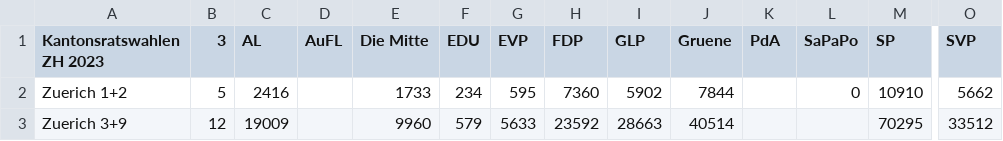
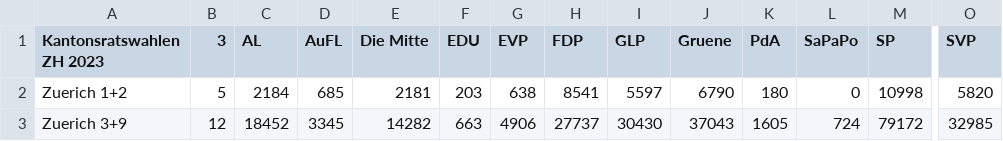
Before and after one commit to rjs02/DoppelterPukelsheim, a CSV file: data/2023_KRZH.csv, drawn as a sheet; only a part is shown, gaps mark what is left out; the diff covers the shown part only; the diff names each change by its address in the sheet, - before the commit and + after, or states it on an @@ line.

Commit message:
add 2023 ZH result

```diff
--- a/data/2023_KRZH.csv
+++ b/data/2023_KRZH.csv
-C2 (AL): 2416
+C2 (AL): 2184
-D2 (AuFL): (empty)
+D2 (AuFL): 685
-E2 (Die Mitte): 1733
+E2 (Die Mitte): 2181
-F2 (EDU): 234
+F2 (EDU): 203
-G2 (EVP): 595
+G2 (EVP): 638
-H2 (FDP): 7360
+H2 (FDP): 8541
-I2 (GLP): 5902
+I2 (GLP): 5597
-J2 (Gruene): 7844
+J2 (Gruene): 6790
-K2 (PdA): (empty)
+K2 (PdA): 180
-M2 (SP): 10910
+M2 (SP): 10998
-O2 (SVP): 5662
+O2 (SVP): 5820
-C3 (AL): 19009
+C3 (AL): 18452
-D3 (AuFL): (empty)
+D3 (AuFL): 3345
-E3 (Die Mitte): 9960
+E3 (Die Mitte): 14282
-F3 (EDU): 579
+F3 (EDU): 663
-G3 (EVP): 5633
+G3 (EVP): 4906
-H3 (FDP): 23592
+H3 (FDP): 27737
-I3 (GLP): 28663
+I3 (GLP): 30430
-J3 (Gruene): 40514
+J3 (Gruene): 37043
-K3 (PdA): (empty)
+K3 (PdA): 1605
-L3 (SaPaPo): (empty)
+L3 (SaPaPo): 724
-M3 (SP): 70295
+M3 (SP): 79172
-O3 (SVP): 33512
+O3 (SVP): 32985
```
Also changed, not shown: 165 edited cells elsewhere in this file.
